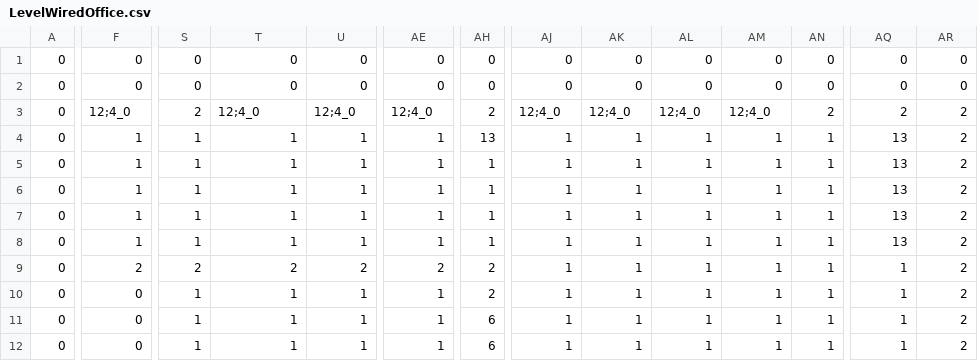
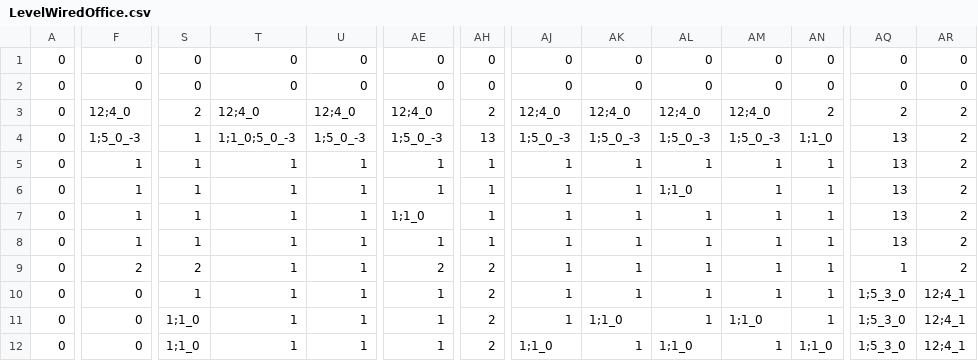
Before and after one commit to tomlazar/rougelike, a CSV file: Levels/LevelWiredOffice.csv, drawn as a sheet; only a part is shown, gaps mark what is left out; the diff covers the shown part only; the diff names each change by its address in the sheet, - before the commit and + after, or states it on an @@ line.

Commit message:
Added story up through Wired Office

```diff
--- a/Levels/LevelWiredOffice.csv
+++ b/Levels/LevelWiredOffice.csv
-F4: 1
+F4: 1;5_0_-3
-T4: 1
+T4: 1;1_0;5_0_-3
-U4: 1
+U4: 1;5_0_-3
-AE4: 1
+AE4: 1;5_0_-3
-AJ4: 1
+AJ4: 1;5_0_-3
-AK4: 1
+AK4: 1;5_0_-3
-AL4: 1
+AL4: 1;5_0_-3
-AM4: 1
+AM4: 1;5_0_-3
-AN4: 1
+AN4: 1;1_0
-AL6: 1
+AL6: 1;1_0
-AE7: 1
+AE7: 1;1_0
-T9: 2
+T9: 1
-U9: 2
+U9: 1
-AQ10:AQ12: 1
+AQ10:AQ12: 1;5_3_0
-AR10:AR12: 2
+AR10:AR12: 12;4_1
-S11:S12: 1
+S11:S12: 1;1_0
-AH11:AH12: 6
+AH11:AH12: 2
-AK11: 1
+AK11: 1;1_0
-AM11: 1
+AM11: 1;1_0
-AJ12: 1
+AJ12: 1;1_0
-AL12: 1
+AL12: 1;1_0
-AN12: 1
+AN12: 1;1_0
```
Also changed, not shown: 27 edited cells elsewhere in this file, Levels/Level2.csv, Levels/LevelSlattery.csv, 6 other files.
